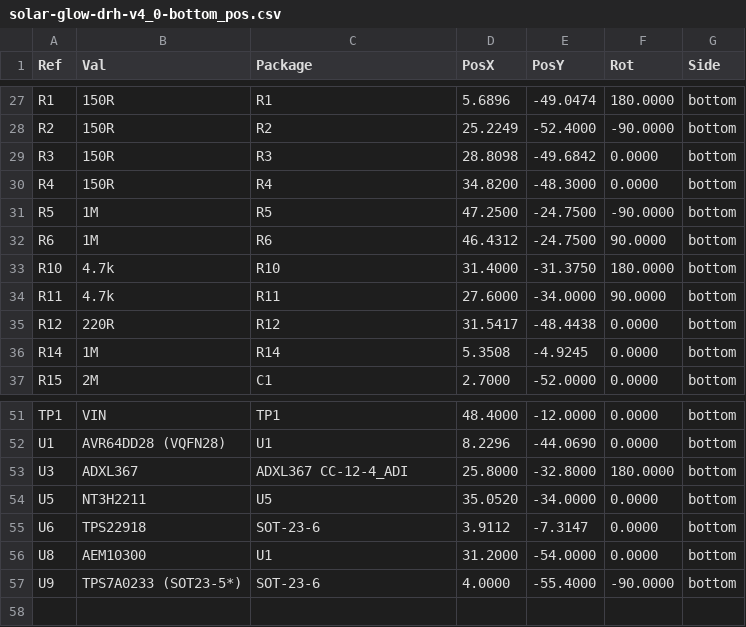
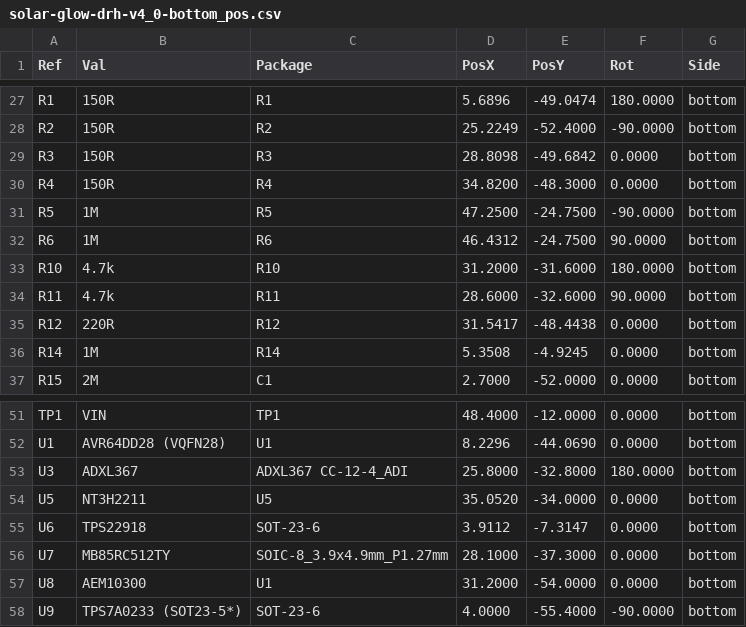
Before and after one commit to devinhorowitz/solar-business-card, a CSV file: Generated/fabdocs/solar-glow-drh-v4_0-bottom_pos.csv, drawn as a sheet; only a part is shown, gaps mark what is left out.

```diff
--- a/Generated/fabdocs/solar-glow-drh-v4_0-bottom_pos.csv
+++ b/Generated/fabdocs/solar-glow-drh-v4_0-bottom_pos.csv
@@ -32,4 +32,4 @@ Ref,Val,Package,PosX,PosY,Rot,Side
 "R6","1M","R6",46.4312,-24.7500,90.0000,bottom
-"R10","4.7k","R10",31.4000,-31.3750,180.0000,bottom
-"R11","4.7k","R11",27.6000,-34.0000,90.0000,bottom
+"R10","4.7k","R10",31.2000,-31.6000,180.0000,bottom
+"R11","4.7k","R11",28.6000,-32.6000,90.0000,bottom
 "R12","220R","R12",31.5417,-48.4438,0.0000,bottom
@@ -55,2 +55,3 @@ Ref,Val,Package,PosX,PosY,Rot,Side
 "U6","TPS22918","SOT-23-6",3.9112,-7.3147,0.0000,bottom
+"U7","MB85RC512TY","SOIC-8_3.9x4.9mm_P1.27mm",28.1000,-37.3000,0.0000,bottom
 "U8","AEM10300","U1",31.2000,-54.0000,0.0000,bottom
```
Also changed, not shown: Generated/fabdocs/solar-glow-drh-v4_0-bom.csv, 15 other files.
